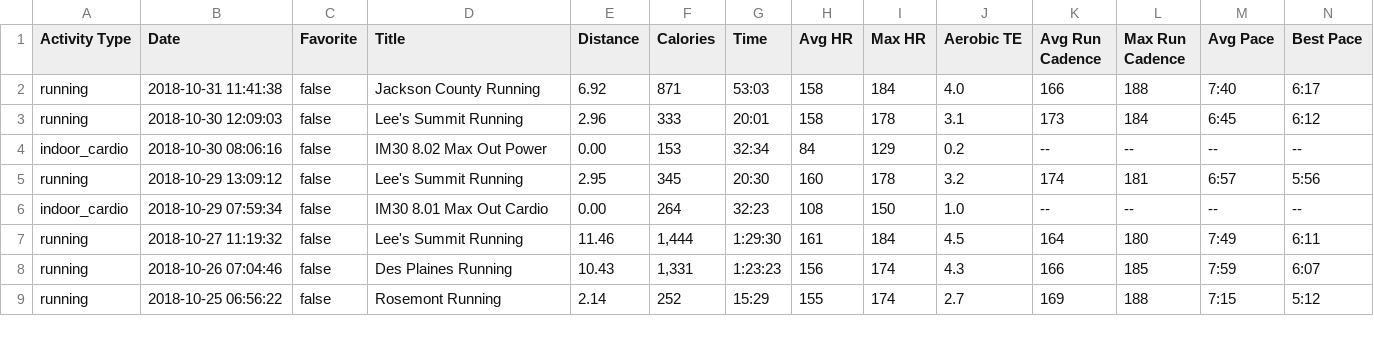
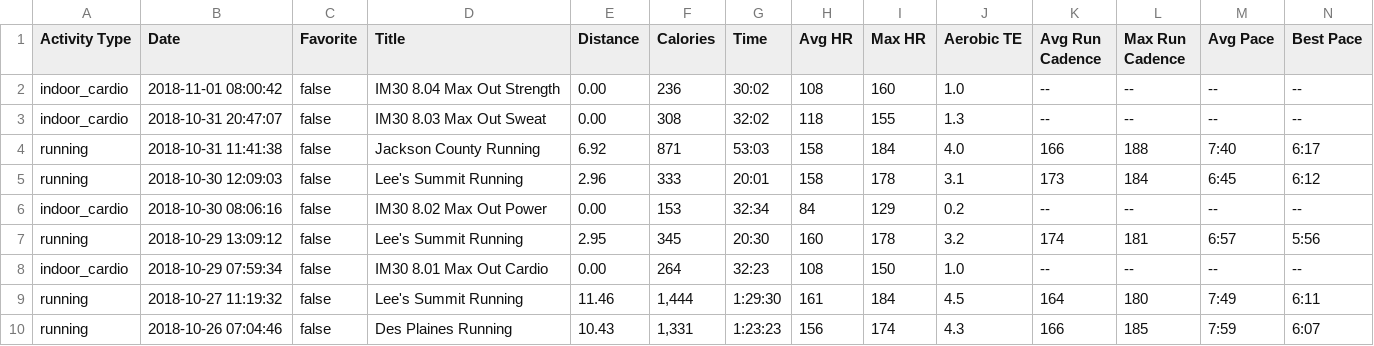
Before and after one commit to johnsug/garmin, a CSV file: garmin_log.csv, drawn as a sheet; only a part is shown; the shorter side is filled out with more unchanged rows; rows hold the shown columns only; the diff names each change by its address in the sheet, - before the commit and + after, or states it on an @@ line.

Commit message:
Update garmin_log.csv

```diff
--- a/garmin_log.csv
+++ b/garmin_log.csv
+row 2: indoor_cardio | 2018-11-01 08:00:42 | false | IM30 8.04 Max Out Strength | 0.00 | 236 | 30:02 | 108 | 160 | 1.0 | -- | -- | -- | --
+row 3: indoor_cardio | 2018-10-31 20:47:07 | false | IM30 8.03 Max Out Sweat | 0.00 | 308 | 32:02 | 118 | 155 | 1.3 | -- | -- | -- | --
```
